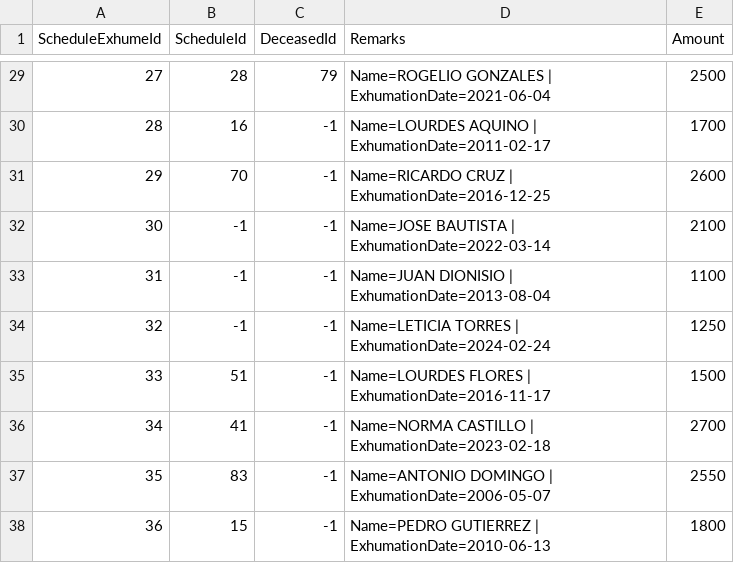
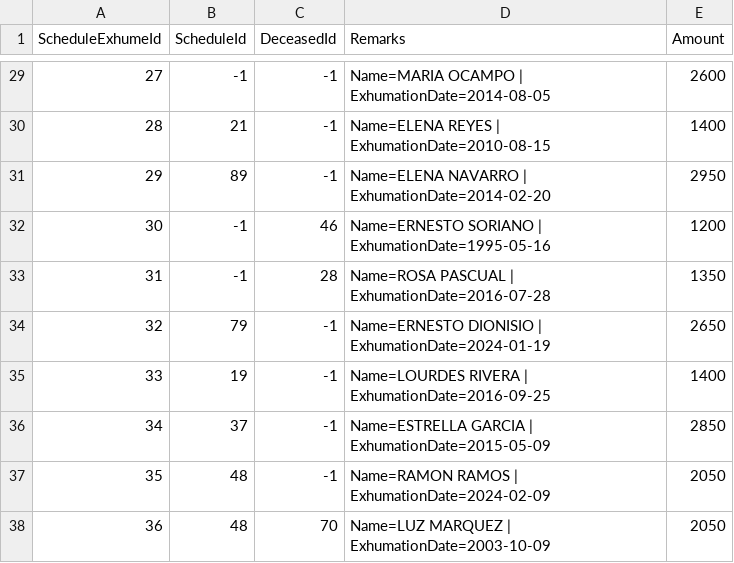
Before and after one commit to clarkfadel/llccdatamanagementdashboard, a CSV file: sample_csv/ScheduleExhume.csv, drawn as a sheet; only a part is shown, gaps mark what is left out; the diff covers the shown part only.

```diff
--- a/sample_csv/ScheduleExhume.csv
+++ b/sample_csv/ScheduleExhume.csv
@@ -29,10 +29,10 @@
-"27","28","79","Name=ROGELIO GONZALES | ExhumationDate=2021-06-04","2500"
-"28","16","-1","Name=LOURDES AQUINO | ExhumationDate=2011-02-17","1700"
-"29","70","-1","Name=RICARDO CRUZ | ExhumationDate=2016-12-25","2600"
-"30","-1","-1","Name=JOSE BAUTISTA | ExhumationDate=2022-03-14","2100"
-"31","-1","-1","Name=JUAN DIONISIO | ExhumationDate=2013-08-04","1100"
-"32","-1","-1","Name=LETICIA TORRES | ExhumationDate=2024-02-24","1250"
-"33","51","-1","Name=LOURDES FLORES | ExhumationDate=2016-11-17","1500"
-"34","41","-1","Name=NORMA CASTILLO | ExhumationDate=2023-02-18","2700"
-"35","83","-1","Name=ANTONIO DOMINGO | ExhumationDate=2006-05-07","2550"
-"36","15","-1","Name=PEDRO GUTIERREZ | ExhumationDate=2010-06-13","1800"
+"27","-1","-1","Name=MARIA OCAMPO | ExhumationDate=2014-08-05","2600"
+"28","21","-1","Name=ELENA REYES | ExhumationDate=2010-08-15","1400"
+"29","89","-1","Name=ELENA NAVARRO | ExhumationDate=2014-02-20","2950"
+"30","-1","46","Name=ERNESTO SORIANO | ExhumationDate=1995-05-16","1200"
+"31","-1","28","Name=ROSA PASCUAL | ExhumationDate=2016-07-28","1350"
+"32","79","-1","Name=ERNESTO DIONISIO | ExhumationDate=2024-01-19","2650"
+"33","19","-1","Name=LOURDES RIVERA | ExhumationDate=2016-09-25","1400"
+"34","37","-1","Name=ESTRELLA GARCIA | ExhumationDate=2015-05-09","2850"
+"35","48","-1","Name=RAMON RAMOS | ExhumationDate=2024-02-09","2050"
+"36","48","70","Name=LUZ MARQUEZ | ExhumationDate=2003-10-09","2050"
```
Also changed, not shown: 106 edited cells elsewhere in this file, sample_csv/Deceased.csv, sample_csv/Schedule.csv, 11 other files.
